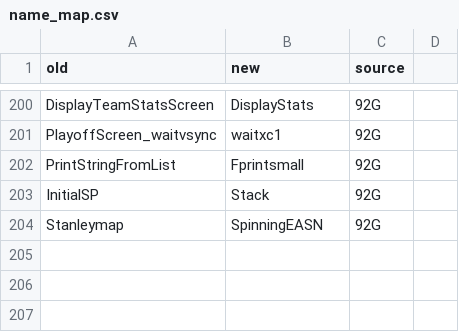
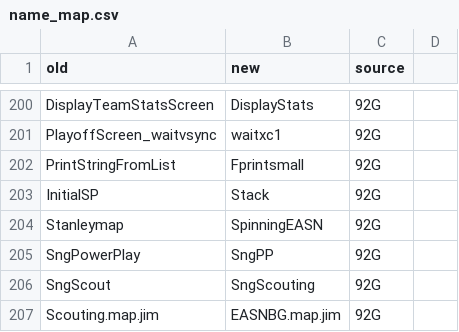
Before and after one commit to abdulahmad/NHLPA93Genesis, a CSV file: docs/history/name_map.csv, drawn as a sheet; only a part is shown, gaps mark what is left out; the diff names each change by its address in the sheet, - before the commit and + after, or states it on an @@ line.

```diff
--- a/docs/history/name_map.csv
+++ b/docs/history/name_map.csv
+row 205: SngPowerPlay | SngPP | 92G
+row 206: SngScout | SngScouting | 92G
+row 207: Scouting.map.jim | EASNBG.map.jim | 92G
```
Also changed, not shown: 6 other files.
